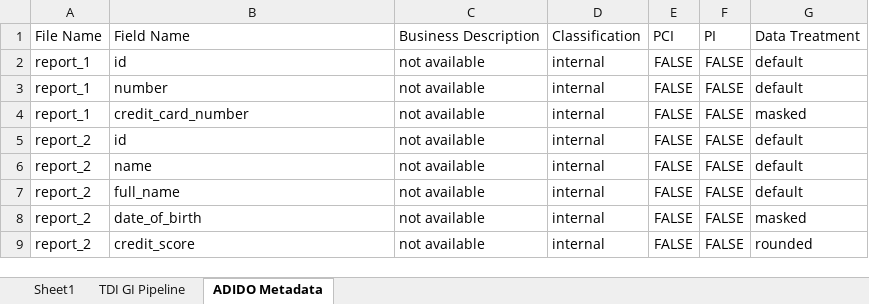
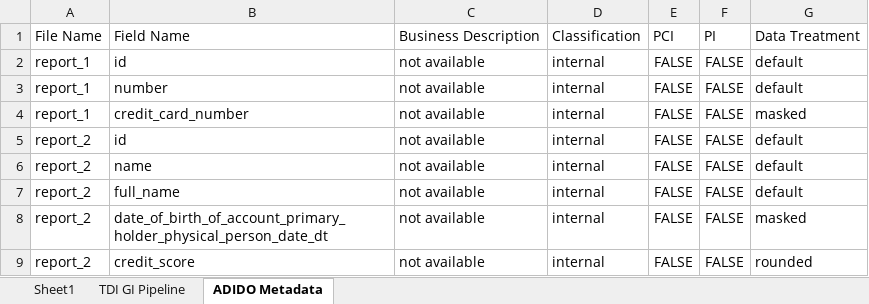
Before and after one commit to air-fx/metadata, an Excel workbook: data/UC-1.xlsx, sheet ADIDO Metadata, drawn as a sheet; values as stored, in another font and other column widths than the file's, no borders; the diff names each change by its address in the sheet, - before the commit and + after, or states it on an @@ line.

Commit message:
v0.17: fix: search pipeline only checkbox fix: tooltips for long names add: table hover color

```diff
--- a/data/UC-1.xlsx (sheet ADIDO Metadata)
+++ b/data/UC-1.xlsx (sheet ADIDO Metadata)
-B8: date_of_birth
+B8: date_of_birth_of_account_primary_holder_physical_person_date_dt
```
Also changed, not shown: 1 other file.
